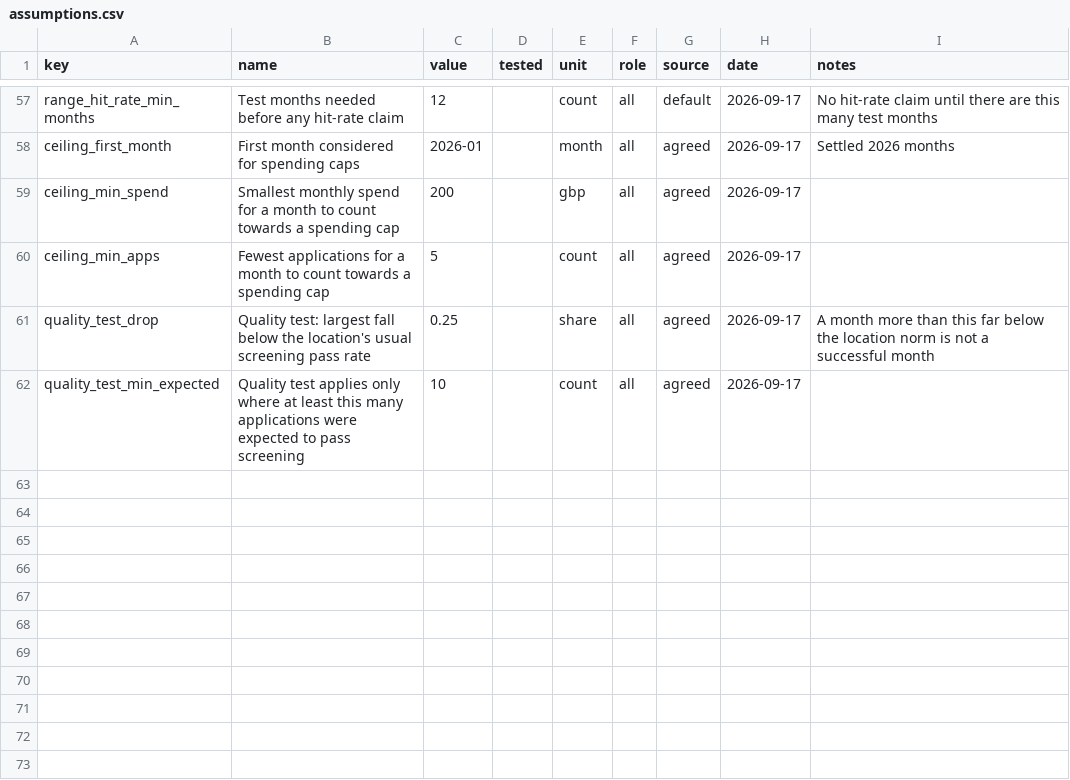
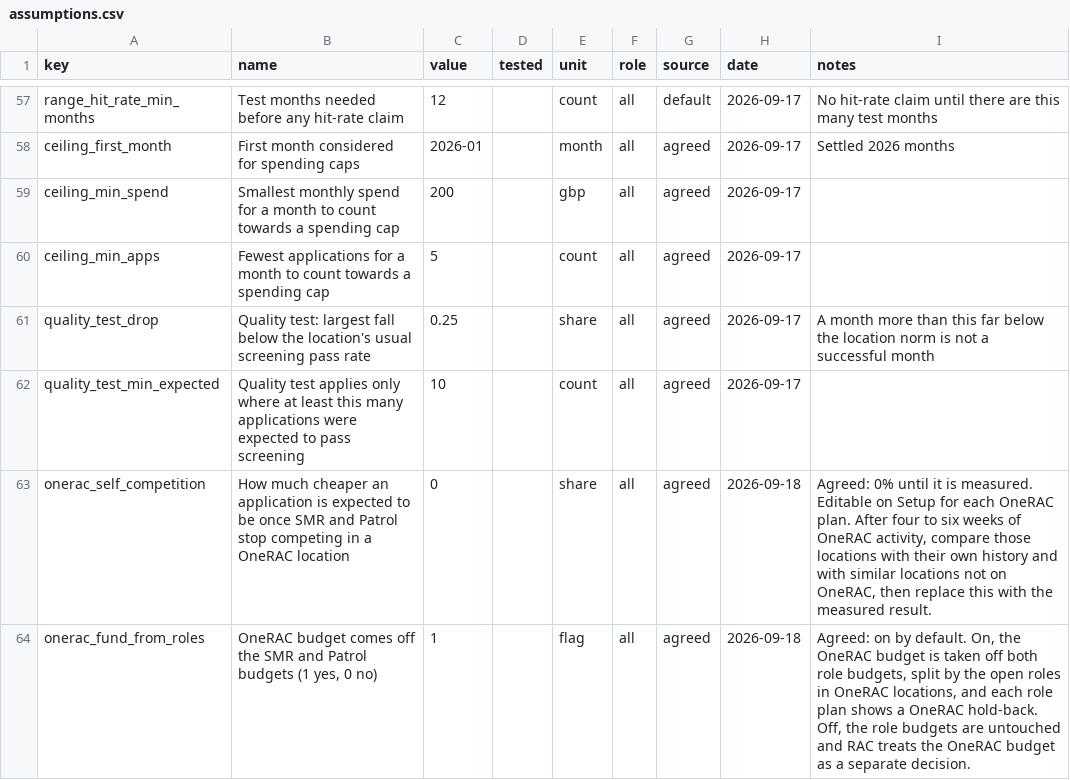
Before and after one commit to ChristianCato/rac-tools, a CSV file: assumptions.csv, drawn as a sheet; only a part is shown, gaps mark what is left out; the diff names each change by its address in the sheet, - before the commit and + after, or states it on an @@ line.

```diff
--- a/assumptions.csv
+++ b/assumptions.csv
+row 63: onerac_self_competition | How much cheaper an application is expected to be once SMR and Patrol stop competing in a OneRAC location | 0 |  | share | all | agreed | 2026-09-18 | Agreed: 0% until it is measured. Editable on Setup for each OneRAC plan. After four to six weeks of OneRAC activity, compare those locations with their own history and with similar locations not on OneRAC, then replace this with the measured result.
+row 64: onerac_fund_from_roles | OneRAC budget comes off the SMR and Patrol budgets (1 yes, 0 no) | 1 |  | flag | all | agreed | 2026-09-18 | Agreed: on by default. On, the OneRAC budget is taken off both role budgets, split by the open roles in OneRAC locations, and each role plan shows a OneRAC hold-back. Off, the role budgets are untouched and RAC treats the OneRAC budget as a separate decision.
```
Also changed, not shown: 14 other files.
